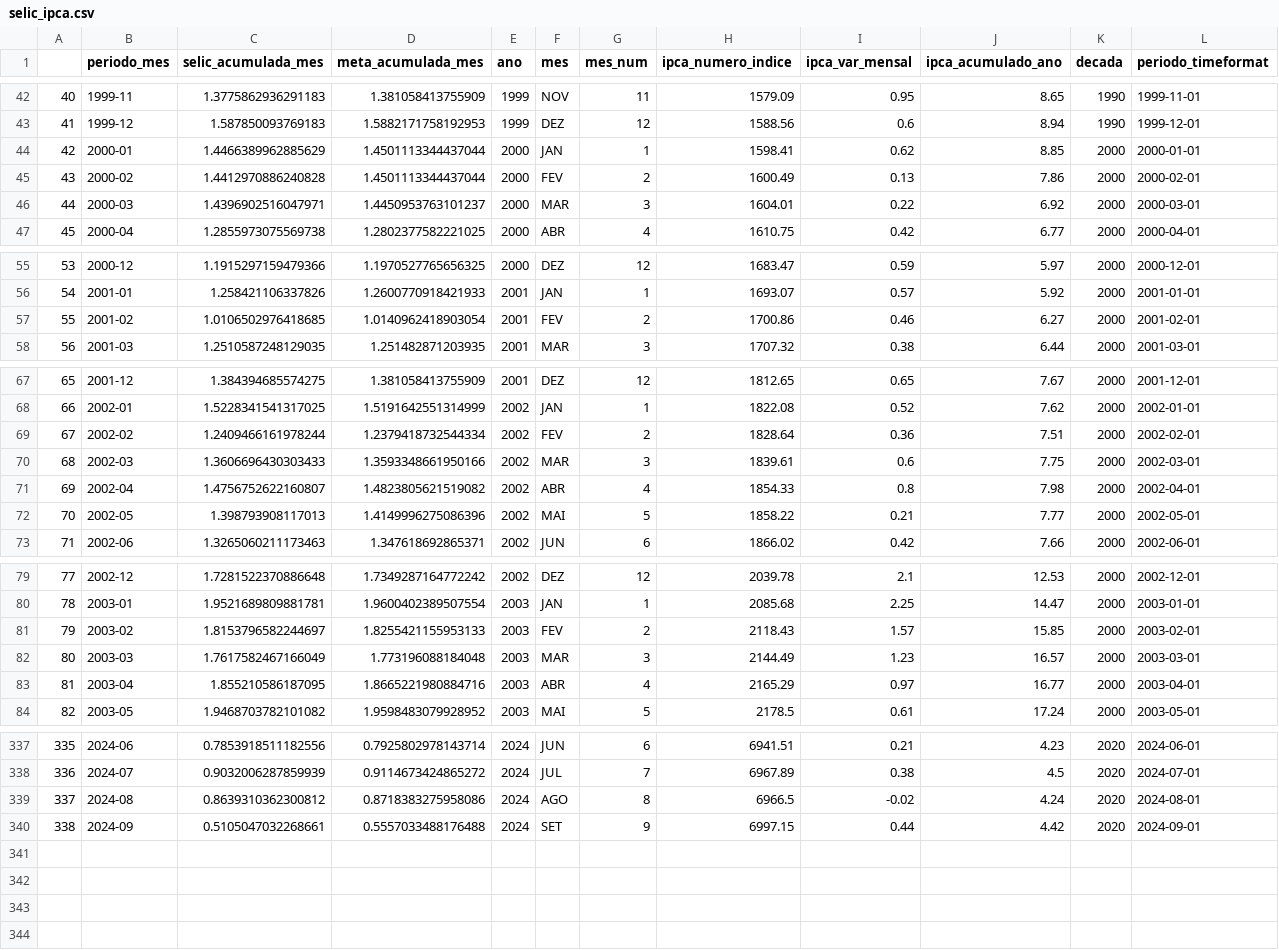
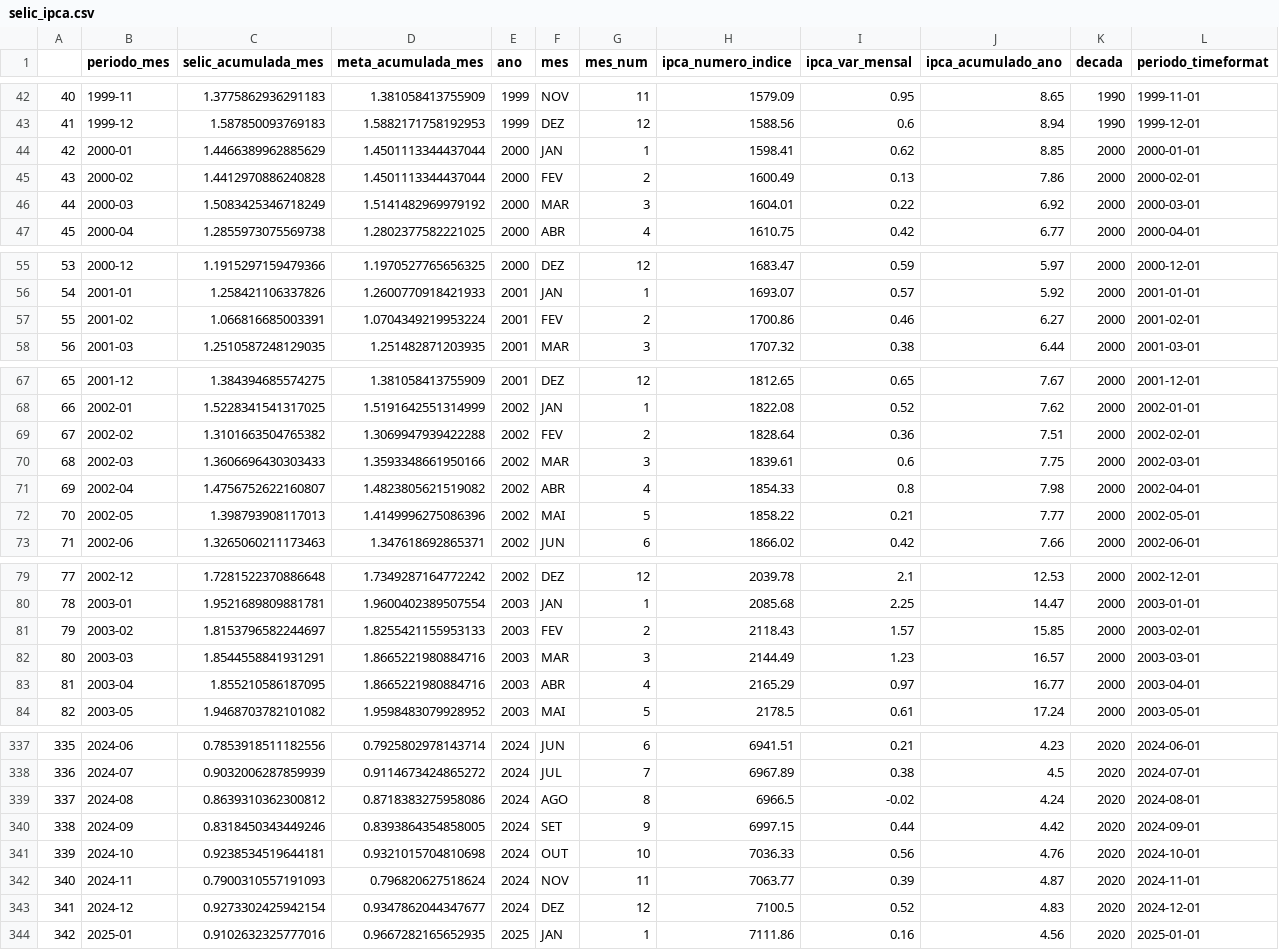
Before and after one commit to mapassos/brazil-macroeconomics-data-analysis-and-pipeline, a CSV file: dados/selic_ipca.csv, drawn as a sheet; only a part is shown, gaps mark what is left out; the diff covers the shown part only.

```diff
--- a/dados/selic_ipca.csv
+++ b/dados/selic_ipca.csv
@@ -45,3 +45,3 @@
 43;2000-02;1.4412970886240828;1.4501113344437044;2000;FEV;2;1600.49;0.13;7.86;2000;2000-02-01
-44;2000-03;1.4396902516047971;1.4450953763101237;2000;MAR;3;1604.01;0.22;6.92;2000;2000-03-01
+44;2000-03;1.5083425346718249;1.5141482969979192;2000;MAR;3;1604.01;0.22;6.92;2000;2000-03-01
 45;2000-04;1.2855973075569738;1.2802377582221025;2000;ABR;4;1610.75;0.42;6.77;2000;2000-04-01
@@ -56,3 +56,3 @@
 54;2001-01;1.258421106337826;1.2600770918421933;2001;JAN;1;1693.07;0.57;5.92;2000;2001-01-01
-55;2001-02;1.0106502976418685;1.0140962418903054;2001;FEV;2;1700.86;0.46;6.27;2000;2001-02-01
+55;2001-02;1.066816685003391;1.0704349219953224;2001;FEV;2;1700.86;0.46;6.27;2000;2001-02-01
 56;2001-03;1.2510587248129035;1.251482871203935;2001;MAR;3;1707.32;0.38;6.44;2000;2001-03-01
@@ -68,3 +68,3 @@
 66;2002-01;1.5228341541317025;1.5191642551314999;2002;JAN;1;1822.08;0.52;7.62;2000;2002-01-01
-67;2002-02;1.2409466161978244;1.2379418732544334;2002;FEV;2;1828.64;0.36;7.51;2000;2002-02-01
+67;2002-02;1.3101663504765382;1.3069947939422288;2002;FEV;2;1828.64;0.36;7.51;2000;2002-02-01
 68;2002-03;1.3606696430303433;1.3593348661950166;2002;MAR;3;1839.61;0.6;7.75;2000;2002-03-01
@@ -81,3 +81,3 @@
 79;2003-02;1.8153796582244697;1.8255421155953133;2003;FEV;2;2118.43;1.57;15.85;2000;2003-02-01
-80;2003-03;1.7617582467166049;1.773196088184048;2003;MAR;3;2144.49;1.23;16.57;2000;2003-03-01
+80;2003-03;1.8544558841931291;1.8665221980884716;2003;MAR;3;2144.49;1.23;16.57;2000;2003-03-01
 81;2003-04;1.855210586187095;1.8665221980884716;2003;ABR;4;2165.29;0.97;16.77;2000;2003-04-01
@@ -339,2 +339,6 @@
 337;2024-08;0.8639310362300812;0.8718383275958086;2024;AGO;8;6966.5;-0.02;4.24;2020;2024-08-01
-338;2024-09;0.5105047032268661;0.5557033488176488;2024;SET;9;6997.15;0.44;4.42;2020;2024-09-01
+338;2024-09;0.8318450343449246;0.8393864354858005;2024;SET;9;6997.15;0.44;4.42;2020;2024-09-01
+339;2024-10;0.9238534519644181;0.9321015704810698;2024;OUT;10;7036.33;0.56;4.76;2020;2024-10-01
+340;2024-11;0.7900310557191093;0.796820627518624;2024;NOV;11;7063.77;0.39;4.87;2020;2024-11-01
+341;2024-12;0.9273302425942154;0.9347862044347677;2024;DEZ;12;7100.5;0.52;4.83;2020;2024-12-01
+342;2025-01;0.9102632325777016;0.9667282165652935;2025;JAN;1;7111.86;0.16;4.56;2020;2025-01-01
```
Also changed, not shown: 45 edited cells elsewhere in this file, dados/selic.csv, dados/selic_modificada.csv, 8 other files.
